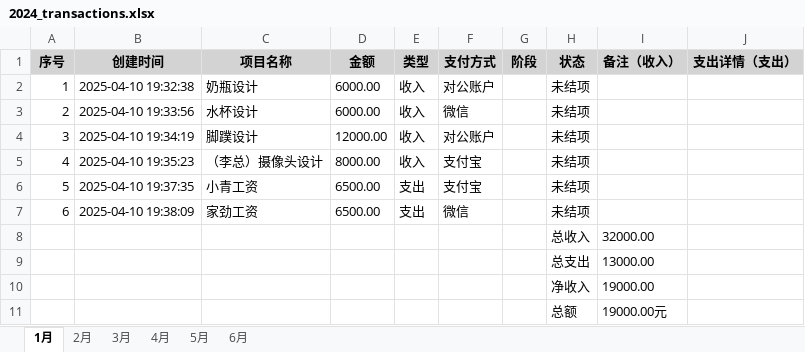
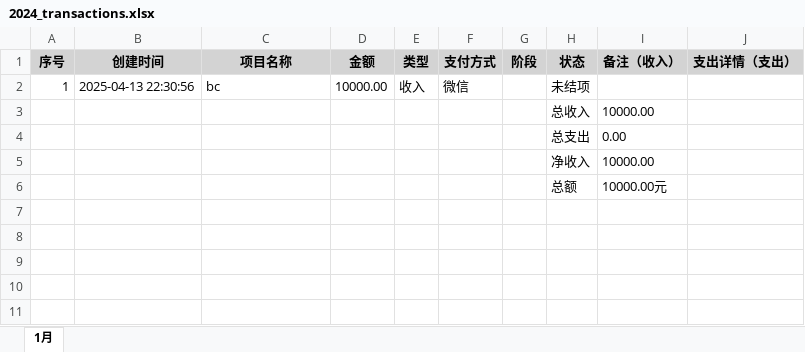
Before and after one commit to man80ljm/bcmanager, an Excel workbook: exports/2024_transactions.xlsx, sheet 1月, drawn as a sheet; values as stored, in another font and other column widths than the file's, no borders; removed rows and columns are numbered as before the commit, all else as after; the diff names each change by its address in the sheet, - before the commit and + after, or states it on an @@ line.

```diff
--- a/exports/2024_transactions.xlsx (sheet 1月)
+++ b/exports/2024_transactions.xlsx (sheet 1月)
-sheet tab: 2月
-sheet tab: 3月
-sheet tab: 4月
-sheet tab: 5月
-sheet tab: 6月
-B2 (创建时间): 2025-04-10 19:32:38
+B2 (创建时间): 2025-04-13 22:30:56
-C2 (项目名称): 奶瓶设计
+C2 (项目名称): bc
-D2 (金额): 6000.00
+D2 (金额): 10000.00
-F2 (支付方式): 对公账户
+F2 (支付方式): 微信
-row 3: 2 | 2025-04-10 19:33:56 | 水杯设计 | 6000.00 | 收入 | 微信 |  | 未结项
-row 4: 3 | 2025-04-10 19:34:19 | 脚蹼设计 | 12000.00 | 收入 | 对公账户 |  | 未结项
-row 5: 4 | 2025-04-10 19:35:23 | （李总）摄像头设计 | 8000.00 | 收入 | 支付宝 |  | 未结项
-row 6: 5 | 2025-04-10 19:37:35 | 小青工资 | 6500.00 | 支出 | 支付宝 |  | 未结项
-row 7: 6 | 2025-04-10 19:38:09 | 家劲工资 | 6500.00 | 支出 | 微信 |  | 未结项
-I3 (备注（收入）): 32000.00
+I3 (备注（收入）): 10000.00
-I4 (备注（收入）): 13000.00
+I4 (备注（收入）): 0.00
-I5 (备注（收入）): 19000.00
+I5 (备注（收入）): 10000.00
-I6 (备注（收入）): 19000.00元
+I6 (备注（收入）): 10000.00元
```
Also changed, not shown: 5 other files.
